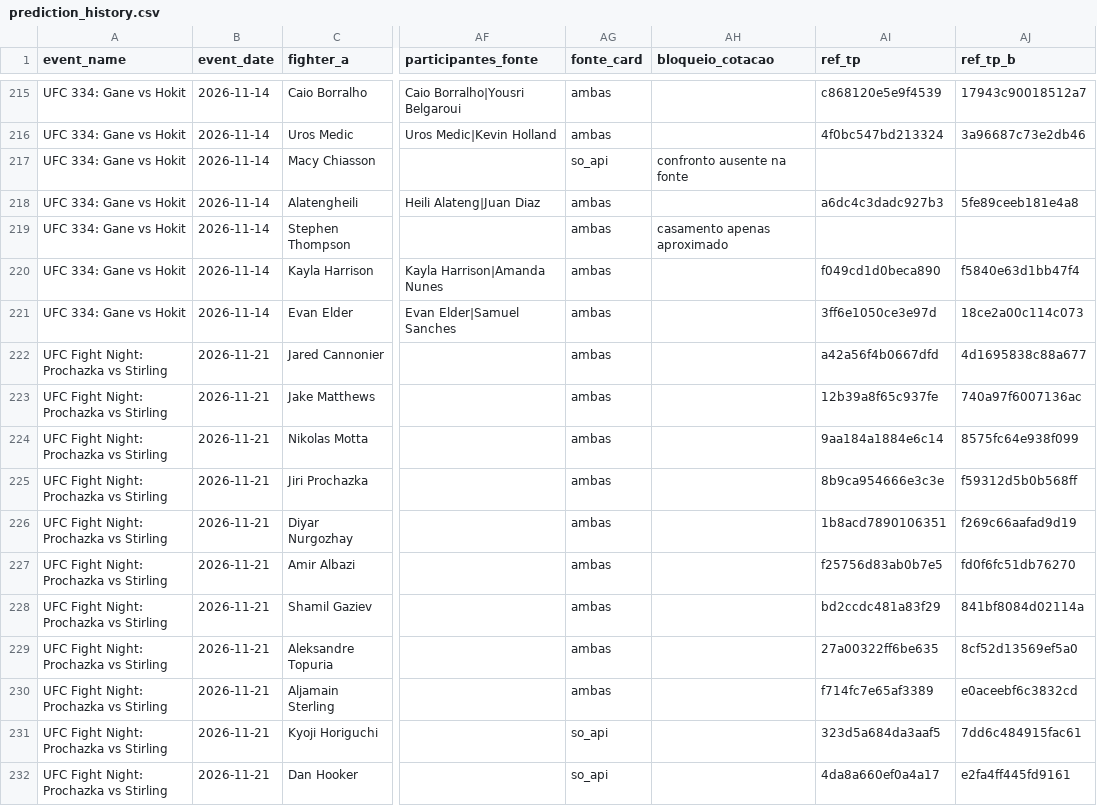
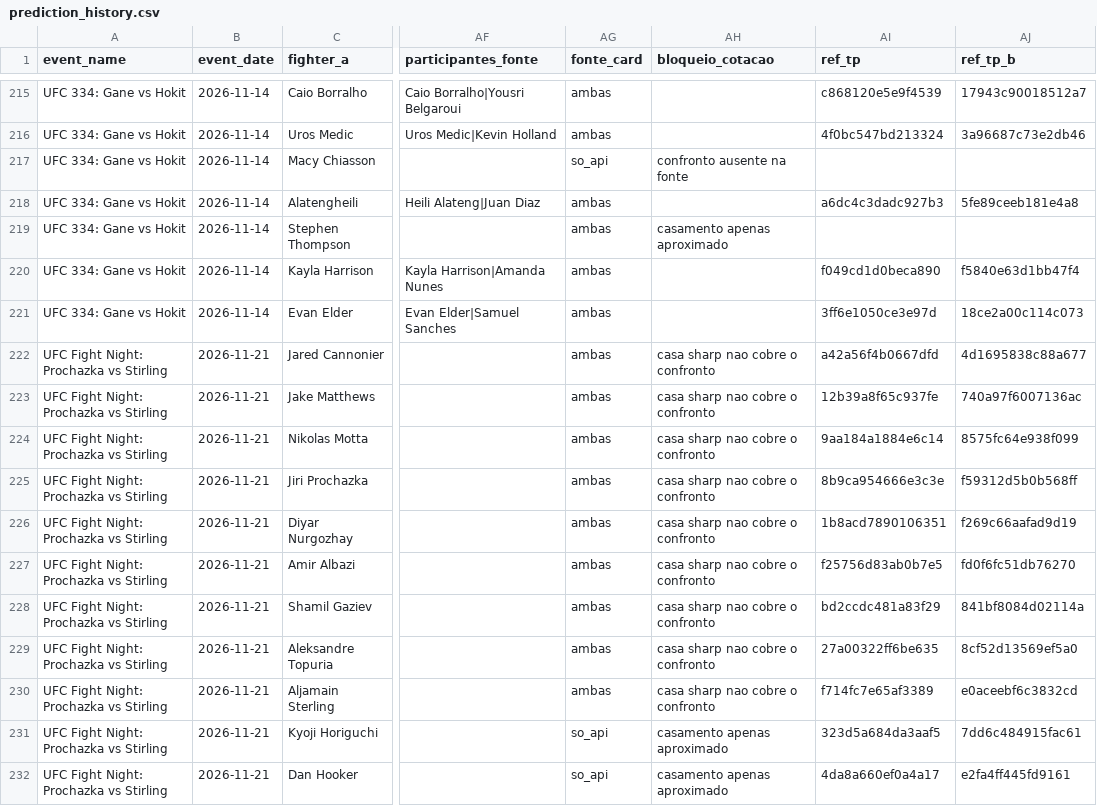
Before and after one commit to bergols/ufc-predictor, a CSV file: data/prediction_history.csv, drawn as a sheet; only a part is shown, gaps mark what is left out; the diff names each change by its address in the sheet, - before the commit and + after, or states it on an @@ line.

```diff
--- a/data/prediction_history.csv
+++ b/data/prediction_history.csv
-AH222:AH230 (bloqueio_cotacao): (empty)
+AH222:AH230 (bloqueio_cotacao): casa sharp nao cobre o confronto
-AH231:AH232 (bloqueio_cotacao): (empty)
+AH231:AH232 (bloqueio_cotacao): casamento apenas aproximado
```
Also changed, not shown: data/proveniencia/chamadas.csv, 2 other files.
